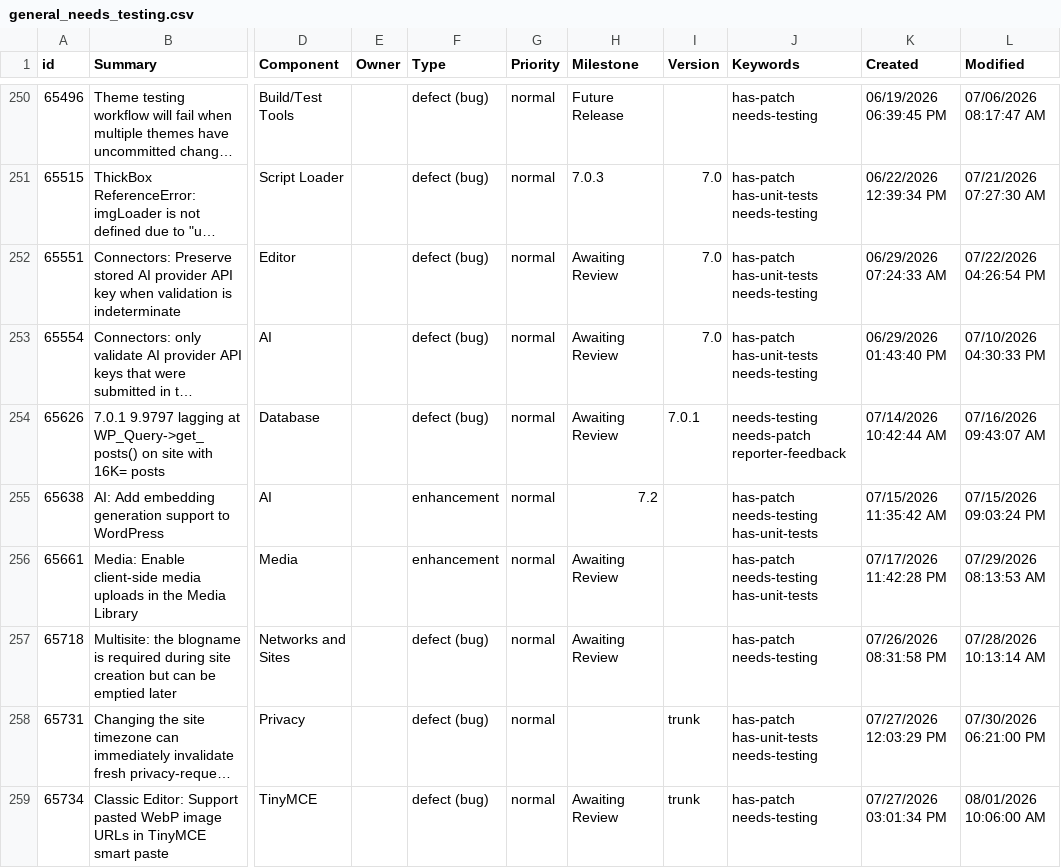
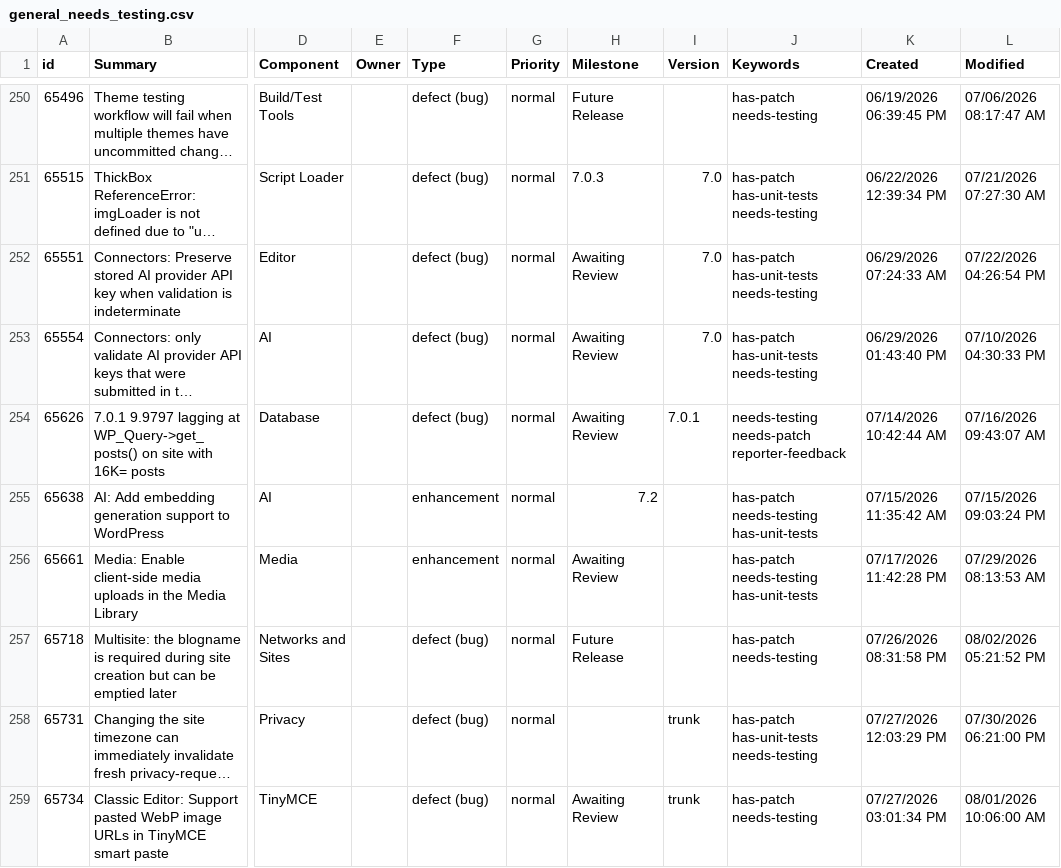
Before and after one commit to jamesbregenzer/wp-core-radar, a CSV file: data/raw/manual/2026-08-02/general_needs_testing.csv, drawn as a sheet; only a part is shown, gaps mark what is left out; long unchanged cells end in …; the diff names each change by its address in the sheet, - before the commit and + after, or states it on an @@ line.

Commit message:
Update radar data

```diff
--- a/data/raw/manual/2026-08-02/general_needs_testing.csv
+++ b/data/raw/manual/2026-08-02/general_needs_testing.csv
-H257 (Milestone): Awaiting Review
+H257 (Milestone): Future Release
-L257 (Modified): 07/28/2026 10:13:14 AM
+L257 (Modified): 08/02/2026 05:21:52 PM
```
Also changed, not shown: 5 other files.
